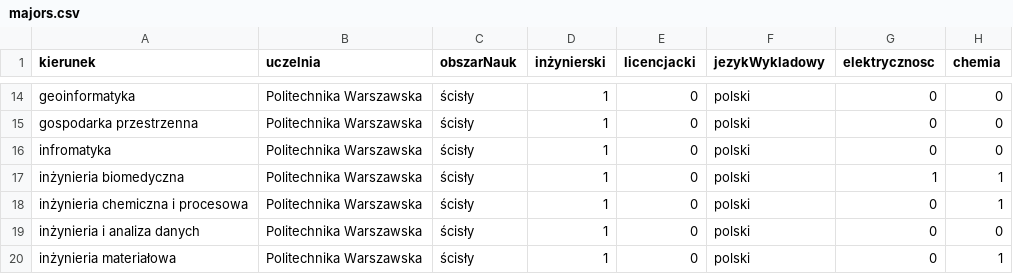
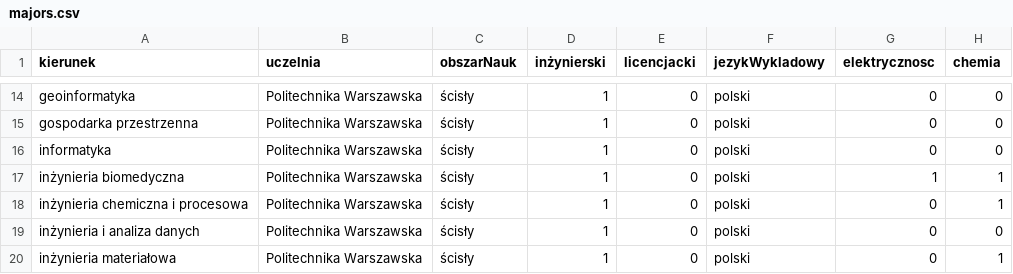
Before and after one commit to vatrasar/ProjektSi, a CSV file: majors.csv, drawn as a sheet; only a part is shown, gaps mark what is left out; the diff names each change by its address in the sheet, - before the commit and + after, or states it on an @@ line.

```diff
--- a/majors.csv
+++ b/majors.csv
-A16 (kierunek): infromatyka
+A16 (kierunek): informatyka
```
Also changed, not shown: 5 other files.
